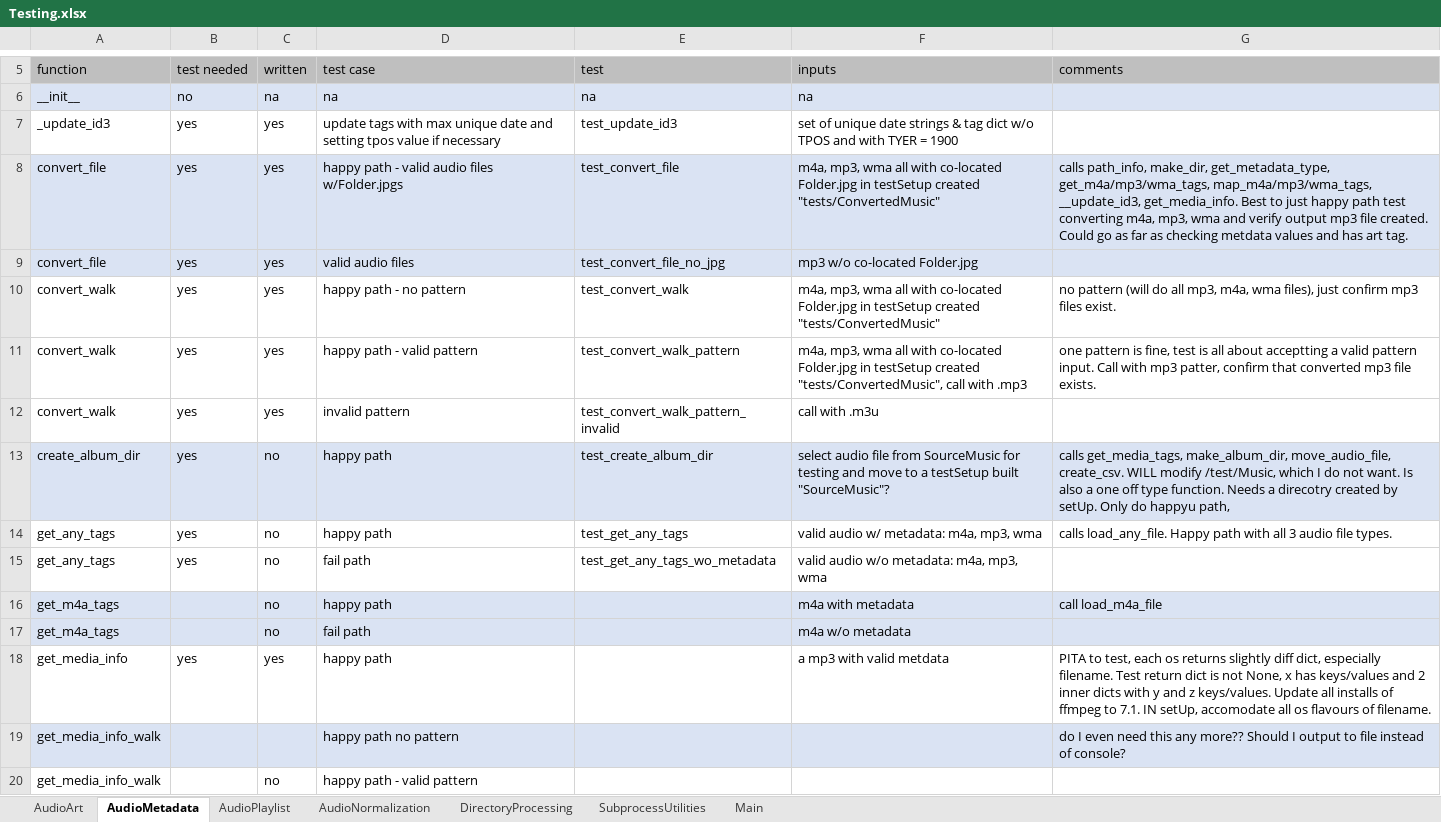
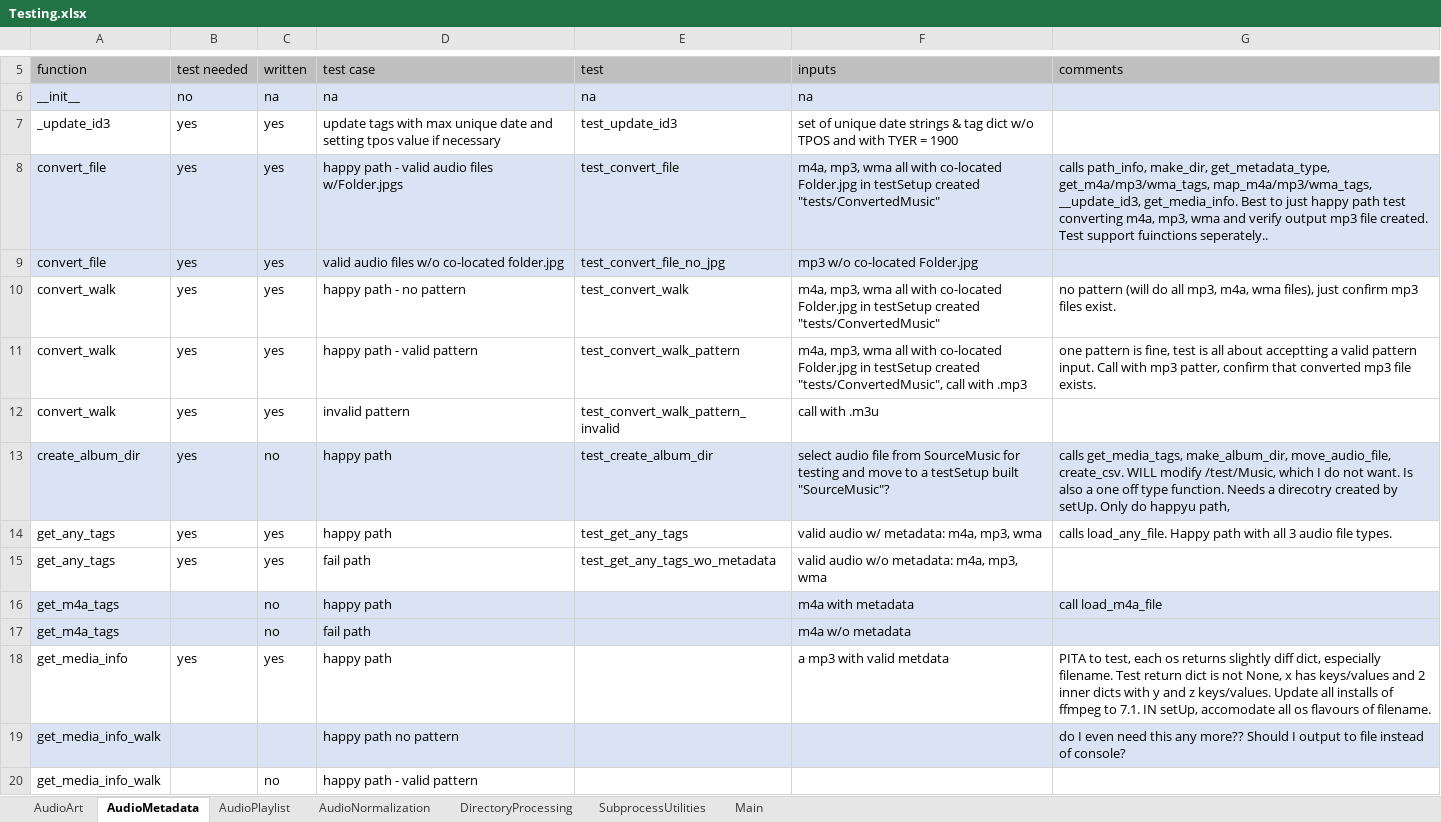
Before and after one commit to manweile/MusicProcessing, an Excel workbook: excel_files/Testing.xlsx, sheet AudioMetadata, drawn as a sheet; only a part is shown, gaps mark what is left out; values as stored, in another font and other column widths than the file's, no borders; the diff names each change by its address in the sheet, - before the commit and + after, or states it on an @@ line.

```diff
--- a/excel_files/Testing.xlsx (sheet AudioMetadata)
+++ b/excel_files/Testing.xlsx (sheet AudioMetadata)
-G8 (comments): …file created. Could go as far as checking metdata values and has art tag.
+G8 (comments): …file created. Test support fuinctions seperately..
-D9 (test case): valid audio files
+D9 (test case): valid audio files w/o co-located folder.jpg
-C14:C15 (written): no
+C14:C15 (written): yes
```
Also changed, not shown: sheet DirectoryProcessing.
